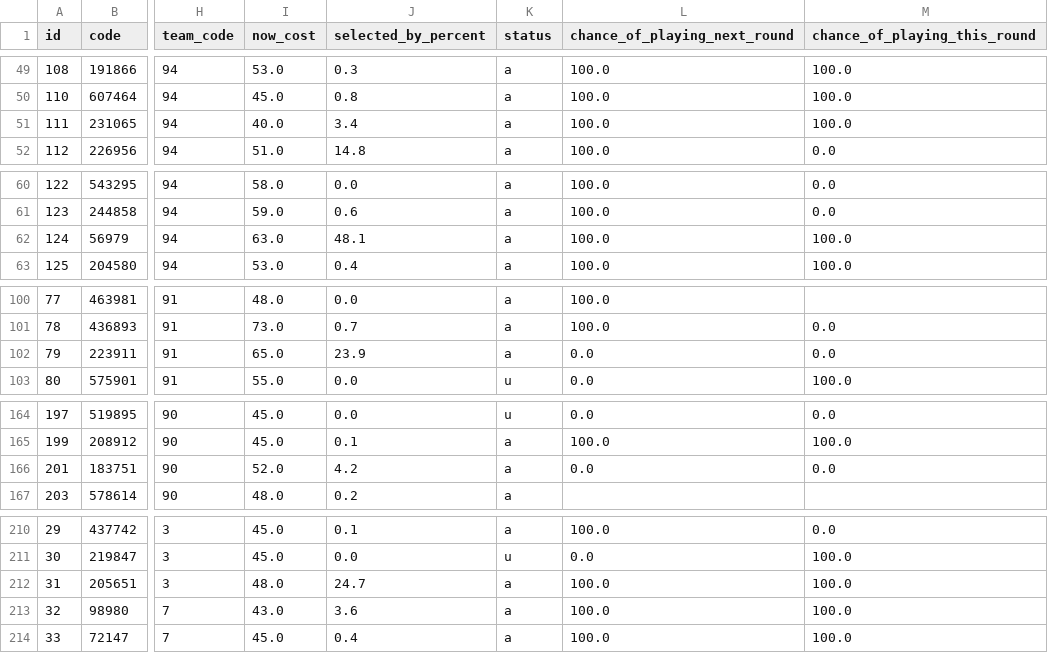
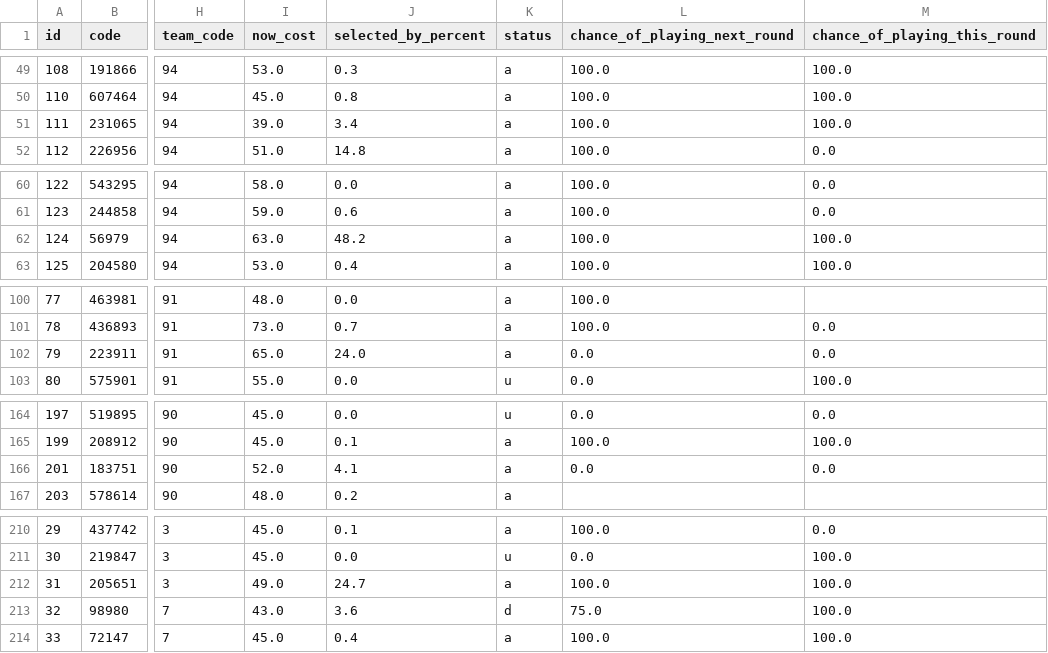
Before and after one commit to quocanhdayyy/footballmanager, a CSV file: data/players.csv, drawn as a sheet; only a part is shown, gaps mark what is left out; the diff covers the shown part only; the diff names each change by its address in the sheet, - before the commit and + after, or states it on an @@ line.

Commit message:
Pipeline run 2026-11-15 12:55 UTC

```diff
--- a/data/players.csv
+++ b/data/players.csv
-I51 (now_cost): 40.0
+I51 (now_cost): 39.0
-J62 (selected_by_percent): 48.1
+J62 (selected_by_percent): 48.2
-J102 (selected_by_percent): 23.9
+J102 (selected_by_percent): 24.0
-J166 (selected_by_percent): 4.2
+J166 (selected_by_percent): 4.1
-I212 (now_cost): 48.0
+I212 (now_cost): 49.0
-K213 (status): a
+K213 (status): d
-L213 (chance_of_playing_next_round): 100.0
+L213 (chance_of_playing_next_round): 75.0
```
Also changed, not shown: 6 edited cells elsewhere in this file.
